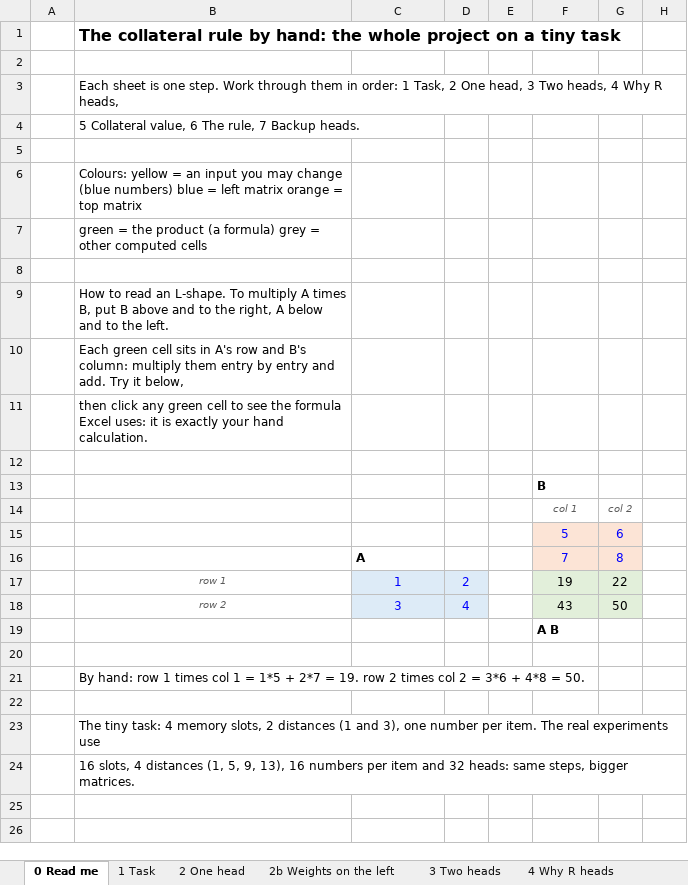
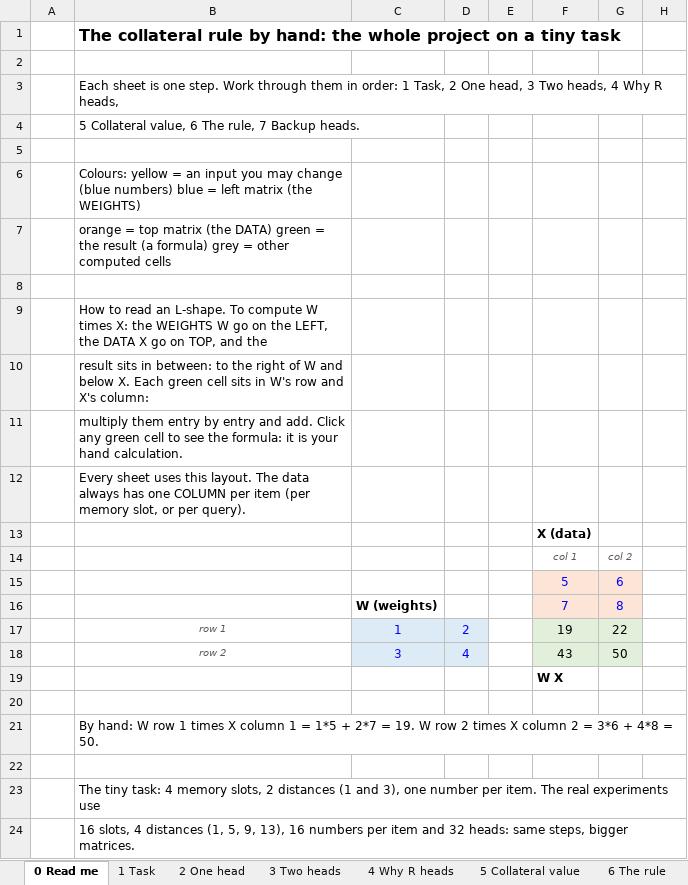
Before and after one commit to masonkadem/HMHA, an Excel workbook: notebooks/hmha_by_hand.xlsx, sheet 0 Read me, drawn as a sheet; only a part is shown; values as stored, in another font and other column widths than the file's, no borders; the diff names each change by its address in the sheet, - before the commit and + after, or states it on an @@ line.

Commit message:
By-hand workbook: every L-shape with the weights on the left, the data on top (one column per slot or query), result in between; sheet 2b folded into sheet 2

```diff
--- a/notebooks/hmha_by_hand.xlsx (sheet 0 Read me)
+++ b/notebooks/hmha_by_hand.xlsx (sheet 0 Read me)
-sheet tab: 2b Weights on the left
-B6: …left matrix orange = top matrix
+B6: …left matrix (the WEIGHTS)
-B7: green = the product (a formula)…
+B7: orange = top matrix (the DATA) green = the result (a formula)…
-B9: …L-shape. To multiply A times B, put B above and to the right, A below and to the left.
+B9: …L-shape. To compute W times X: the WEIGHTS W go on the LEFT, the DATA X go on TOP, and the
-B10: Each green cell sits in A's row and B's column: multiply them entry by entry and add. Try it below,
+B10: result sits in between: to the right of W and below X. Each green cell sits in W's row and X's column:
-B11: then click any green cell to see the formula Excel uses: it is exactly your hand…
+B11: multiply them entry by entry and add. Click any green cell to see the formula: it is your hand…
-B12: (empty)
+B12: Every sheet uses this layout. The data always has one COLUMN per item (per memory slot, or per query).
-F13: B
+F13: X (data)
-C16: A
+C16: W (weights)
-F19: A B
+F19: W X
-B21: By hand: row 1 times col 1 = 1*5 + 2*7 = 19. row 2 times col 2 =…
+B21: By hand: W row 1 times X column 1 = 1*5 + 2*7 = 19. W row 2 times X column 2 =…
```
Also changed, not shown: sheet 5 Collateral value, sheet 2 One head, sheet 3 Two heads, sheet 1 Task, formulas that keep their value, 1 other file.
